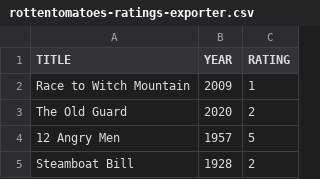
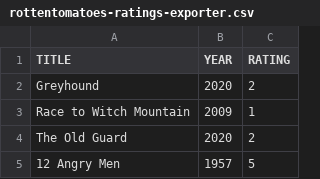
Before and after one commit to caiobegotti/Scripts, a CSV file: rottentomatoes-ratings-exporter.csv, drawn as a sheet; only a part is shown; the shorter side is filled out with more unchanged rows; the diff names each change by its address in the sheet, - before the commit and + after, or states it on an @@ line.

Commit message:
Update rottentomatoes-ratings-exporter.csv

```diff
--- a/rottentomatoes-ratings-exporter.csv
+++ b/rottentomatoes-ratings-exporter.csv
+row 2: Greyhound | 2020 | 2
```
